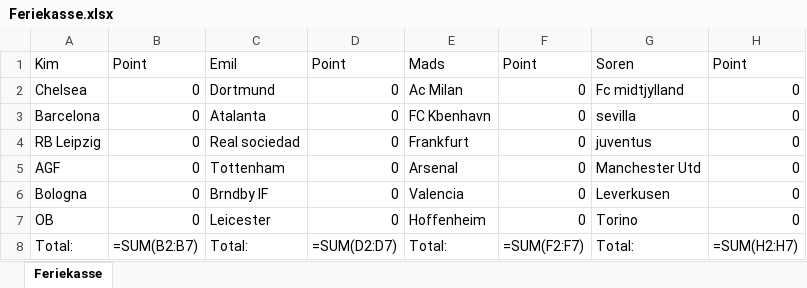
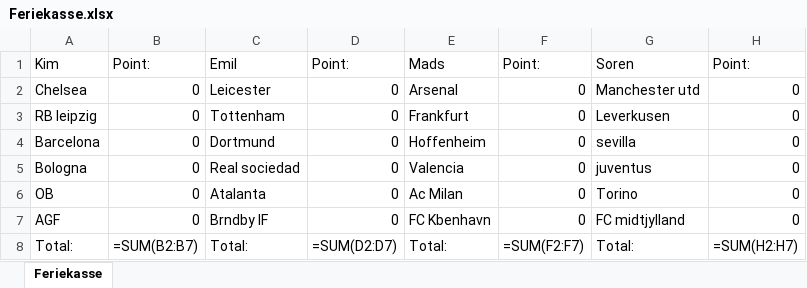
Before and after one commit to Lildhansen/FerieKasse, an Excel workbook: Feriekasse.xlsx, sheet Feriekasse, drawn as a sheet; values as stored, in another font and other column widths than the file's, no borders; formulas without a stored value are shown as written; removed rows and columns are numbered as before the commit, all else as after; the diff names each change by its address in the sheet, - before the commit and + after, or states it on an @@ line.

```diff
--- a/Feriekasse.xlsx (sheet Feriekasse)
+++ b/Feriekasse.xlsx (sheet Feriekasse)
-B1: Point
+B1: Point:
-D1: Point
+D1: Point:
-F1: Point
+F1: Point:
-H1: Point
+H1: Point:
-C2: Dortmund
+C2: Leicester
-E2: Ac Milan
+E2: Arsenal
-G2: Fc midtjylland
+G2: Manchester utd
+row 3: RB leipzig | 0 | Tottenham | 0 | Frankfurt | 0 | Leverkusen | 0
-C4: Atalanta
+C4: Dortmund
-E4: FC Kbenhavn
+E4: Hoffenheim
-row 4: RB Leipzig | 0 | Real sociedad | 0 | Frankfurt | 0 | juventus | 0
-row 5: AGF | 0 | Tottenham | 0 | Arsenal | 0 | Manchester Utd | 0
-C5: Brndby IF
+C5: Real sociedad
-G5: Leverkusen
+G5: juventus
-C6: Leicester
+C6: Atalanta
-E6: Hoffenheim
+E6: Ac Milan
+row 7: AGF | 0 | Brndby IF | 0 | FC Kbenhavn | 0 | FC midtjylland | 0
```
Also changed, not shown: 9 other files.
